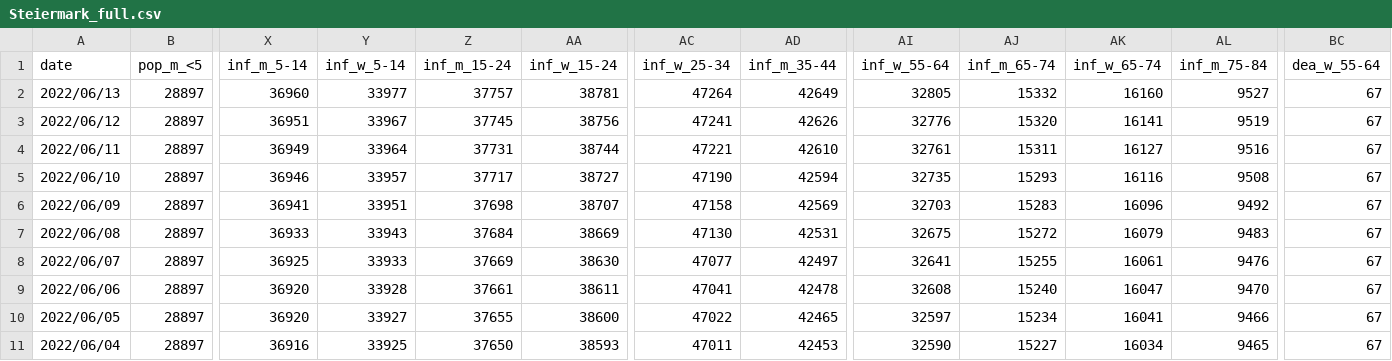
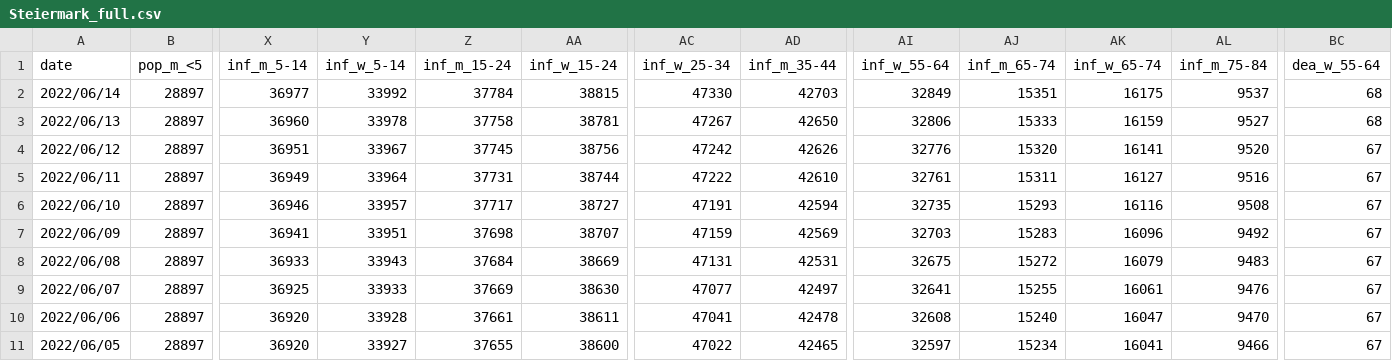
Before and after one commit to martin-illarion/covid-age-bl, a CSV file: Steiermark_full.csv, drawn as a sheet; only a part is shown, gaps mark what is left out; the shorter side is filled out with more unchanged rows; addresses are those after the commit; rows hold the shown columns only; the diff names each change by its address in the sheet, - before the commit and + after, or states it on an @@ line.

```diff
--- a/Steiermark_full.csv
+++ b/Steiermark_full.csv
+row 2: 2022/06/14 | 28897 | 36977 | 33992 | 37784 | 38815 | 47330 | 42703 | 32849 | 15351 | 16175 | 9537 | 68
-Y3 (inf_w_5-14): 33977
+Y3 (inf_w_5-14): 33978
-Z3 (inf_m_15-24): 37757
+Z3 (inf_m_15-24): 37758
-AC3 (inf_w_25-34): 47264
+AC3 (inf_w_25-34): 47267
-AD3 (inf_m_35-44): 42649
+AD3 (inf_m_35-44): 42650
-AI3 (inf_w_55-64): 32805
+AI3 (inf_w_55-64): 32806
-AJ3 (inf_m_65-74): 15332
+AJ3 (inf_m_65-74): 15333
-AK3 (inf_w_65-74): 16160
+AK3 (inf_w_65-74): 16159
-BC3 (dea_w_55-64): 67
+BC3 (dea_w_55-64): 68
-AC4 (inf_w_25-34): 47241
+AC4 (inf_w_25-34): 47242
-AL4 (inf_m_75-84): 9519
+AL4 (inf_m_75-84): 9520
-AC5 (inf_w_25-34): 47221
+AC5 (inf_w_25-34): 47222
-AC6 (inf_w_25-34): 47190
+AC6 (inf_w_25-34): 47191
-AC7 (inf_w_25-34): 47158
+AC7 (inf_w_25-34): 47159
-AC8 (inf_w_25-34): 47130
+AC8 (inf_w_25-34): 47131
```
Also changed, not shown: Kärnten_full.csv, Niederösterreich_full.csv, 17 other files.
